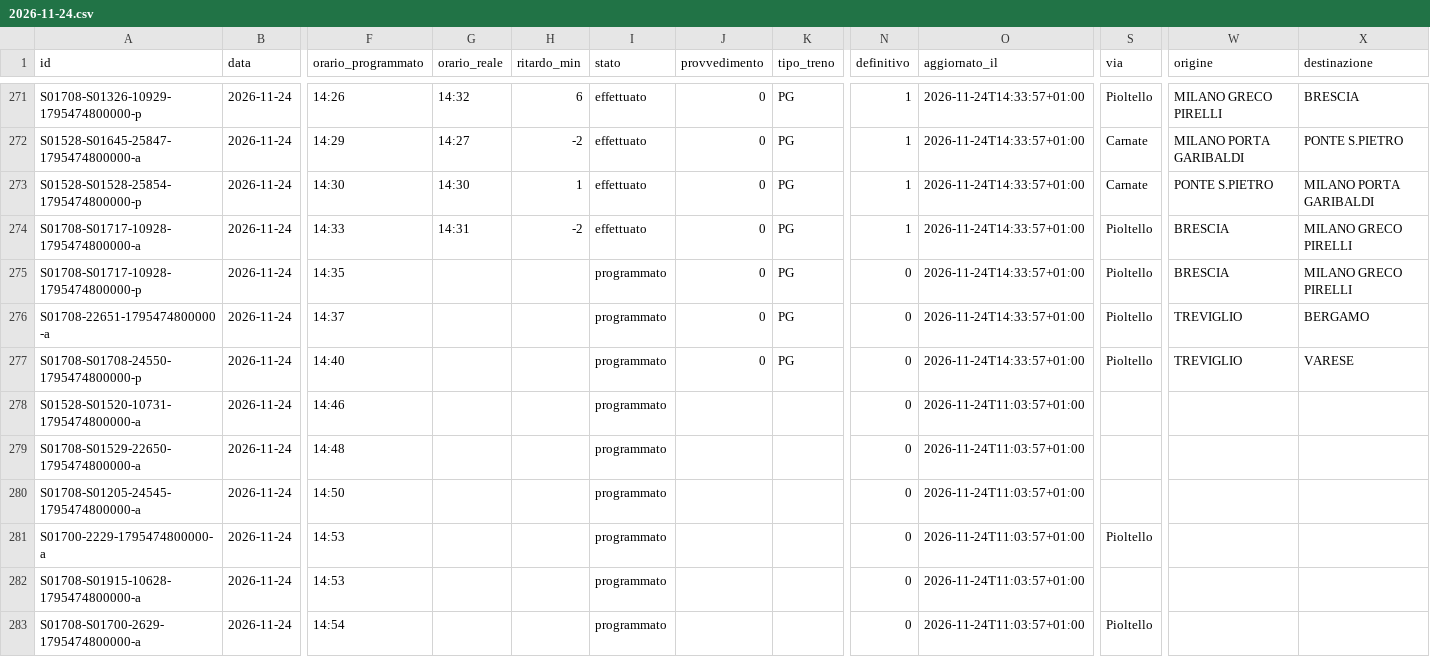
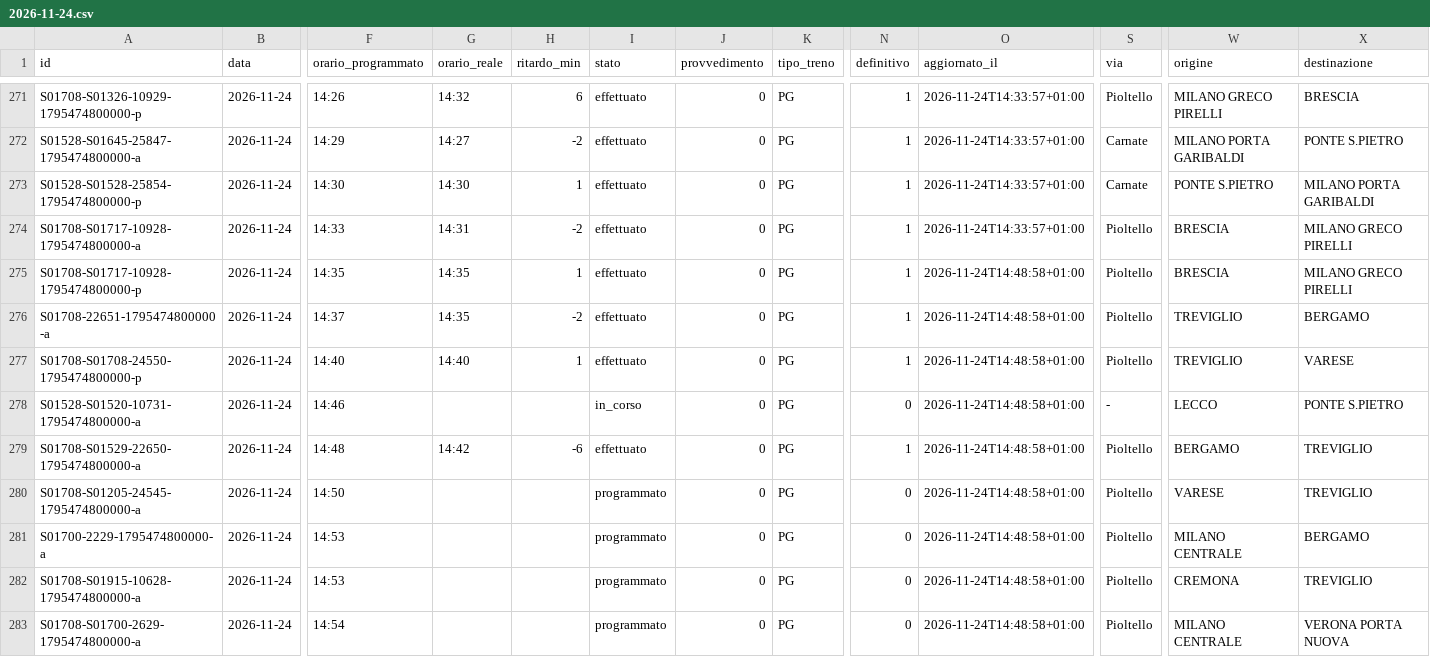
Before and after one commit to lucabonzanni/monitor-treni-bergamo, a CSV file: docs/dati/corse/2026-11-24.csv, drawn as a sheet; only a part is shown, gaps mark what is left out; the diff covers the shown part only; the diff names each change by its address in the sheet, - before the commit and + after, or states it on an @@ line.

```diff
--- a/docs/dati/corse/2026-11-24.csv
+++ b/docs/dati/corse/2026-11-24.csv
-G275:G276 (orario_reale): (empty)
+G275:G276 (orario_reale): 14:35
-H275 (ritardo_min): (empty)
+H275 (ritardo_min): 1
-I275:I277 (stato): programmato
+I275:I277 (stato): effettuato
-N275:N277 (definitivo): 0
+N275:N277 (definitivo): 1
-O275:O277 (aggiornato_il): 2026-11-24T14:33:57+01:00
+O275:O277 (aggiornato_il): 2026-11-24T14:48:58+01:00
-H276 (ritardo_min): (empty)
+H276 (ritardo_min): -2
-G277 (orario_reale): (empty)
+G277 (orario_reale): 14:40
-H277 (ritardo_min): (empty)
+H277 (ritardo_min): 1
-I278 (stato): programmato
+I278 (stato): in_corso
-J278:J283 (provvedimento): (empty)
+J278:J283 (provvedimento): 0
-K278:K283 (tipo_treno): (empty)
+K278:K283 (tipo_treno): PG
-O278:O283 (aggiornato_il): 2026-11-24T11:03:57+01:00
+O278:O283 (aggiornato_il): 2026-11-24T14:48:58+01:00
-S278 (via): (empty)
+S278 (via): -
-W278 (origine): (empty)
+W278 (origine): LECCO
-X278 (destinazione): (empty)
+X278 (destinazione): PONTE S.PIETRO
-G279 (orario_reale): (empty)
+G279 (orario_reale): 14:42
-H279 (ritardo_min): (empty)
+H279 (ritardo_min): -6
-I279 (stato): programmato
+I279 (stato): effettuato
-N279 (definitivo): 0
+N279 (definitivo): 1
-S279:S280 (via): (empty)
+S279:S280 (via): Pioltello
-W279 (origine): (empty)
+W279 (origine): BERGAMO
-X279:X280 (destinazione): (empty)
+X279:X280 (destinazione): TREVIGLIO
-W280 (origine): (empty)
+W280 (origine): VARESE
-W281 (origine): (empty)
+W281 (origine): MILANO CENTRALE
-X281 (destinazione): (empty)
+X281 (destinazione): BERGAMO
-S282 (via): (empty)
+S282 (via): Pioltello
-W282 (origine): (empty)
+W282 (origine): CREMONA
-X282 (destinazione): (empty)
+X282 (destinazione): TREVIGLIO
-W283 (origine): (empty)
+W283 (origine): MILANO CENTRALE
-X283 (destinazione): (empty)
+X283 (destinazione): VERONA PORTA NUOVA
```
Also changed, not shown: 8 added rows and 17 edited cells elsewhere in this file, docs/dati/corse_complete.csv, 2 other files.
